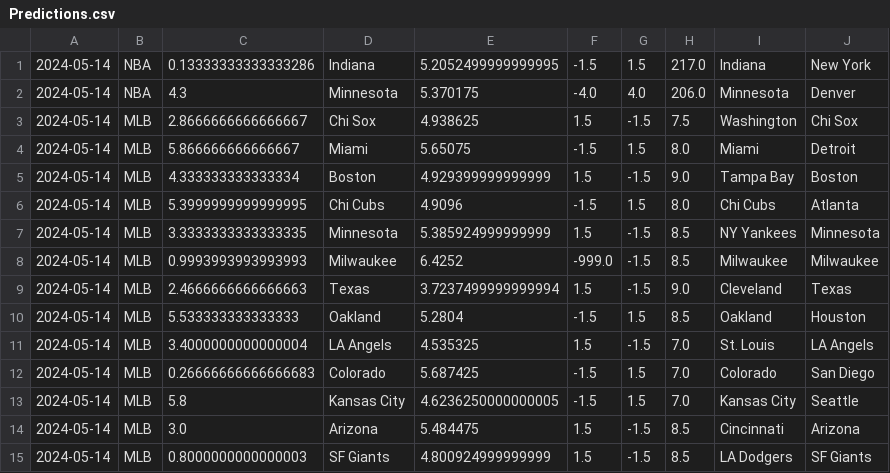
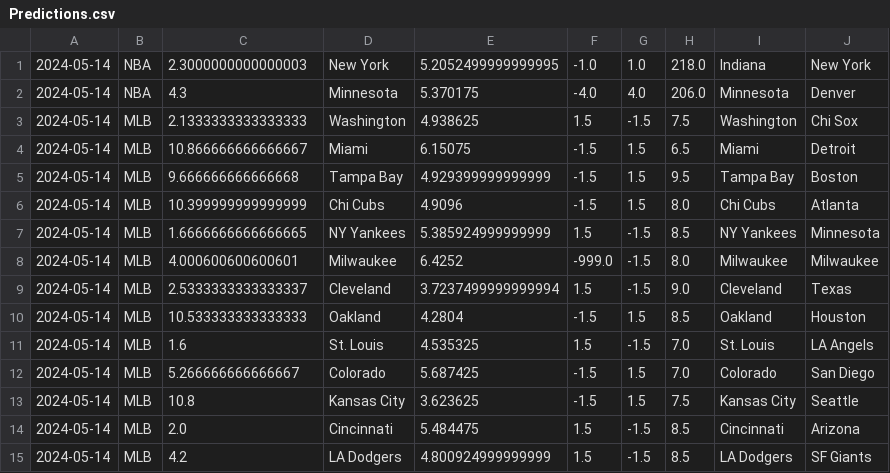
Before and after one commit to cookeda/CapstoneSportsbook, a CSV file: OddsHistory/History/Predictions.csv, drawn as a sheet.

```diff
--- a/OddsHistory/History/Predictions.csv
+++ b/OddsHistory/History/Predictions.csv
@@ -1,15 +1,15 @@
-2024-05-14,NBA,0.13333333333333286,Indiana,5.2052499999999995,-1.5,1.5,217.0,Indiana,New York
+2024-05-14,NBA,2.3000000000000003,New York,5.2052499999999995,-1.0,1.0,218.0,Indiana,New York
 2024-05-14,NBA,4.3,Minnesota,5.370175,-4.0,4.0,206.0,Minnesota,Denver
-2024-05-14,MLB,2.8666666666666667,Chi Sox,4.938625,1.5,-1.5,7.5,Washington,Chi Sox
-2024-05-14,MLB,5.866666666666667,Miami,5.65075,-1.5,1.5,8.0,Miami,Detroit
-2024-05-14,MLB,4.333333333333334,Boston,4.929399999999999,1.5,-1.5,9.0,Tampa Bay,Boston
-2024-05-14,MLB,5.3999999999999995,Chi Cubs,4.9096,-1.5,1.5,8.0,Chi Cubs,Atlanta
-2024-05-14,MLB,3.3333333333333335,Minnesota,5.385924999999999,1.5,-1.5,8.5,NY Yankees,Minnesota
-2024-05-14,MLB,0.9993993993993993,Milwaukee,6.4252,-999.0,-1.5,8.5,Milwaukee,Milwaukee
-2024-05-14,MLB,2.4666666666666663,Texas,3.7237499999999994,1.5,-1.5,9.0,Cleveland,Texas
-2024-05-14,MLB,5.533333333333333,Oakland,5.2804,-1.5,1.5,8.5,Oakland,Houston
-2024-05-14,MLB,3.4000000000000004,LA Angels,4.535325,1.5,-1.5,7.0,St. Louis,LA Angels
-2024-05-14,MLB,0.26666666666666683,Colorado,5.687425,-1.5,1.5,7.0,Colorado,San Diego
-2024-05-14,MLB,5.8,Kansas City,4.6236250000000005,-1.5,1.5,7.0,Kansas City,Seattle
-2024-05-14,MLB,3.0,Arizona,5.484475,1.5,-1.5,8.5,Cincinnati,Arizona
-2024-05-14,MLB,0.8000000000000003,SF Giants,4.800924999999999,1.5,-1.5,8.5,LA Dodgers,SF Giants
+2024-05-14,MLB,2.1333333333333333,Washington,4.938625,1.5,-1.5,7.5,Washington,Chi Sox
+2024-05-14,MLB,10.866666666666667,Miami,6.15075,-1.5,1.5,6.5,Miami,Detroit
+2024-05-14,MLB,9.666666666666668,Tampa Bay,4.929399999999999,-1.5,1.5,9.5,Tampa Bay,Boston
+2024-05-14,MLB,10.399999999999999,Chi Cubs,4.9096,-1.5,1.5,8.0,Chi Cubs,Atlanta
+2024-05-14,MLB,1.6666666666666665,NY Yankees,5.385924999999999,1.5,-1.5,8.5,NY Yankees,Minnesota
+2024-05-14,MLB,4.000600600600601,Milwaukee,6.4252,-999.0,-1.5,8.0,Milwaukee,Milwaukee
+2024-05-14,MLB,2.5333333333333337,Cleveland,3.7237499999999994,1.5,-1.5,9.0,Cleveland,Texas
+2024-05-14,MLB,10.533333333333333,Oakland,4.2804,-1.5,1.5,8.5,Oakland,Houston
+2024-05-14,MLB,1.6,St. Louis,4.535325,1.5,-1.5,7.0,St. Louis,LA Angels
+2024-05-14,MLB,5.266666666666667,Colorado,5.687425,-1.5,1.5,7.0,Colorado,San Diego
+2024-05-14,MLB,10.8,Kansas City,3.623625,-1.5,1.5,7.5,Kansas City,Seattle
+2024-05-14,MLB,2.0,Cincinnati,5.484475,1.5,-1.5,8.5,Cincinnati,Arizona
+2024-05-14,MLB,4.2,LA Dodgers,4.800924999999999,1.5,-1.5,8.5,LA Dodgers,SF Giants
```
Also changed, not shown: 24 other files.
